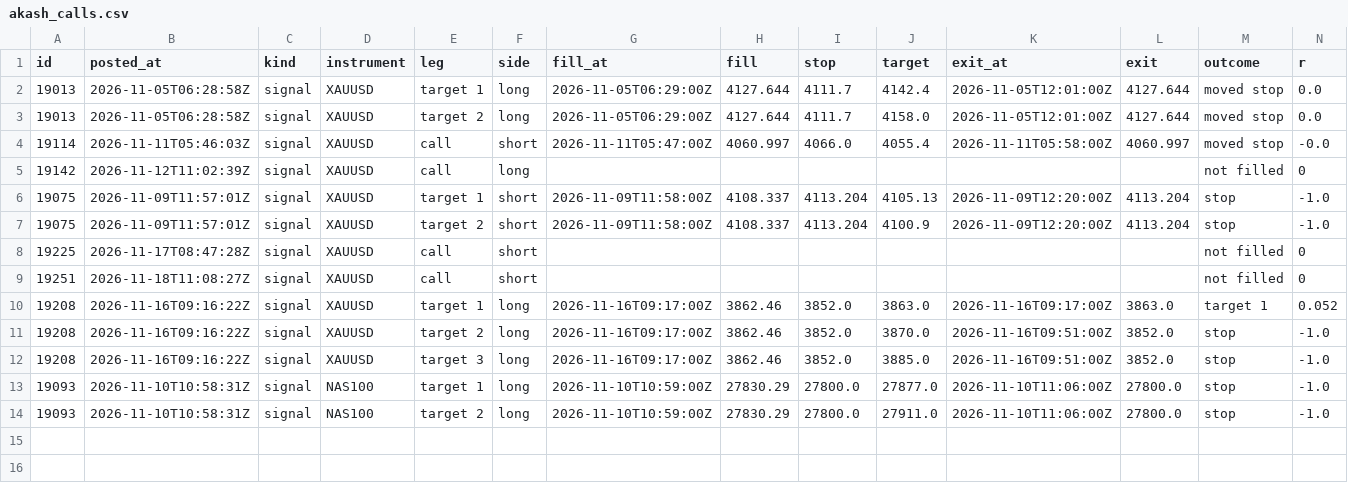
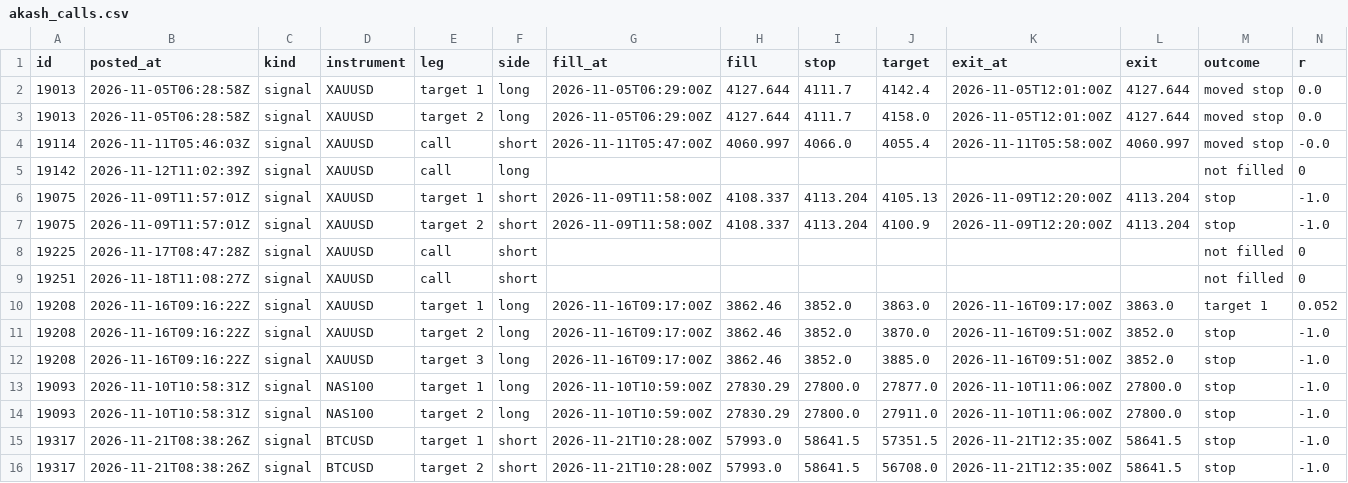
Before and after one commit to viruop/paper-arena, a CSV file: logs/akash_calls.csv, drawn as a sheet; only a part is shown; rows hold the shown columns only; the diff names each change by its address in the sheet, - before the commit and + after, or states it on an @@ line.

```diff
--- a/logs/akash_calls.csv
+++ b/logs/akash_calls.csv
+row 15: 19317 | 2026-11-21T08:38:26Z | signal | BTCUSD | target 1 | short | 2026-11-21T10:28:00Z | 57993.0 | 58641.5 | 57351.5 | 2026-11-21T12:35:00Z | 58641.5 | stop | -1.0
+row 16: 19317 | 2026-11-21T08:38:26Z | signal | BTCUSD | target 2 | short | 2026-11-21T10:28:00Z | 57993.0 | 58641.5 | 56708.0 | 2026-11-21T12:35:00Z | 58641.5 | stop | -1.0
```
Also changed, not shown: data/market/USDINR.csv, data/market/breadth.csv, 6 other files.
